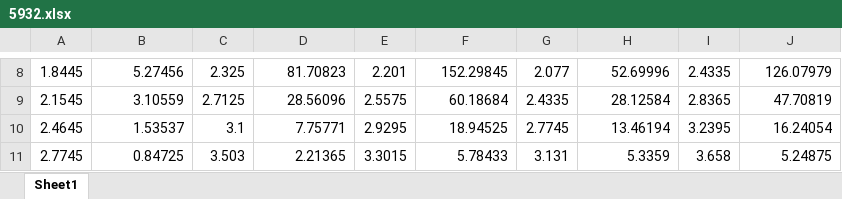
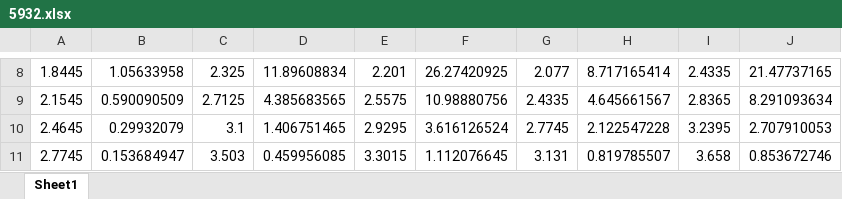
Before and after one commit to vledomled/ImageProc, an Excel workbook: 5932.xlsx, sheet Sheet1, drawn as a sheet; only a part is shown, gaps mark what is left out; values as stored, in another font and other column widths than the file's, no borders; the diff covers the shown part only; the diff names each change by its address in the sheet, - before the commit and + after, or states it on an @@ line.

```diff
--- a/5932.xlsx (sheet Sheet1)
+++ b/5932.xlsx (sheet Sheet1)
-B8: 5.27456
+B8: 1.05633958
-D8: 81.70823
+D8: 11.89608834
-F8: 152.29845
+F8: 26.27420925
-H8: 52.69996
+H8: 8.717165414
-J8: 126.07979
+J8: 21.47737165
-B9: 3.10559
+B9: 0.590090509
-D9: 28.56096
+D9: 4.385683565
-F9: 60.18684
+F9: 10.98880756
-H9: 28.12584
+H9: 4.645661567
-J9: 47.70819
+J9: 8.291093634
-B10: 1.53537
+B10: 0.29932079
-D10: 7.75771
+D10: 1.406751465
-F10: 18.94525
+F10: 3.616126524
-H10: 13.46194
+H10: 2.122547228
-J10: 16.24054
+J10: 2.707910053
-B11: 0.84725
+B11: 0.153684947
-D11: 2.21365
+D11: 0.459956085
-F11: 5.78433
+F11: 1.112076645
-H11: 5.3359
+H11: 0.819785507
-J11: 5.24875
+J11: 0.853672746
```
Also changed, not shown: 30 edited cells elsewhere in this sheet, abel_results_bockasten_gaussian_adjusted.xlsx, aligned_intensities_to_line_1.xlsx, 1 other file.
